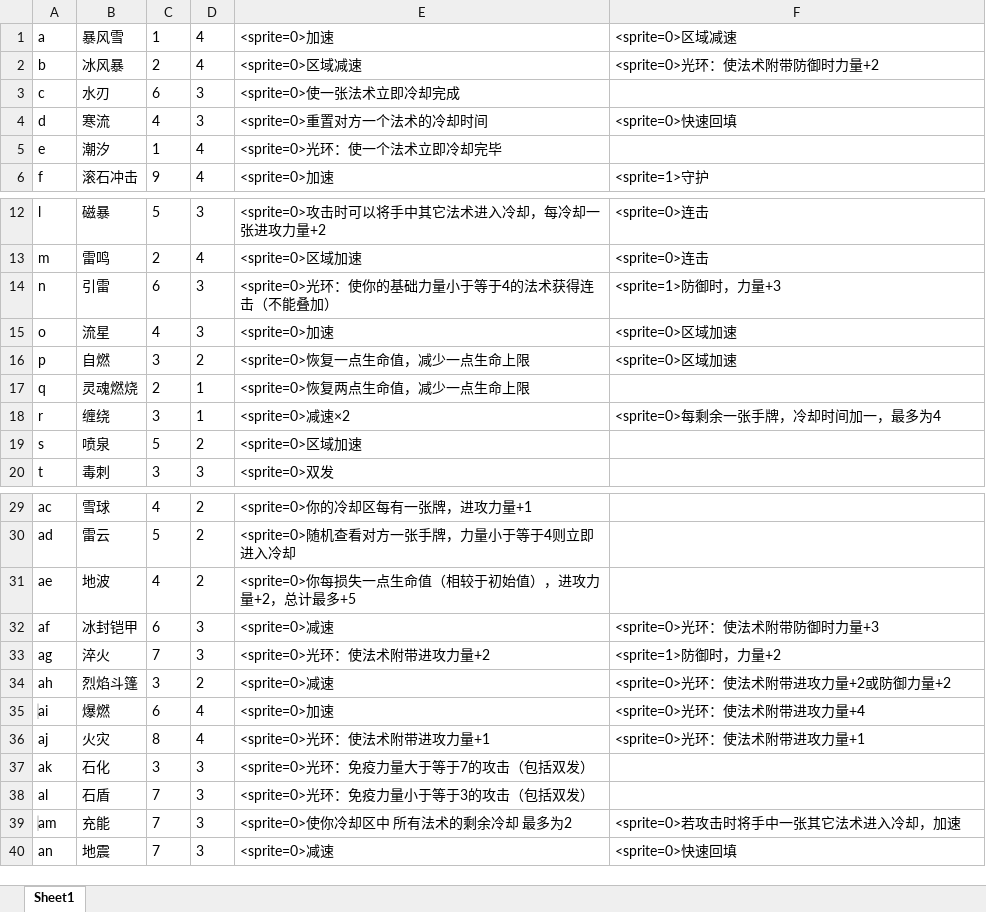
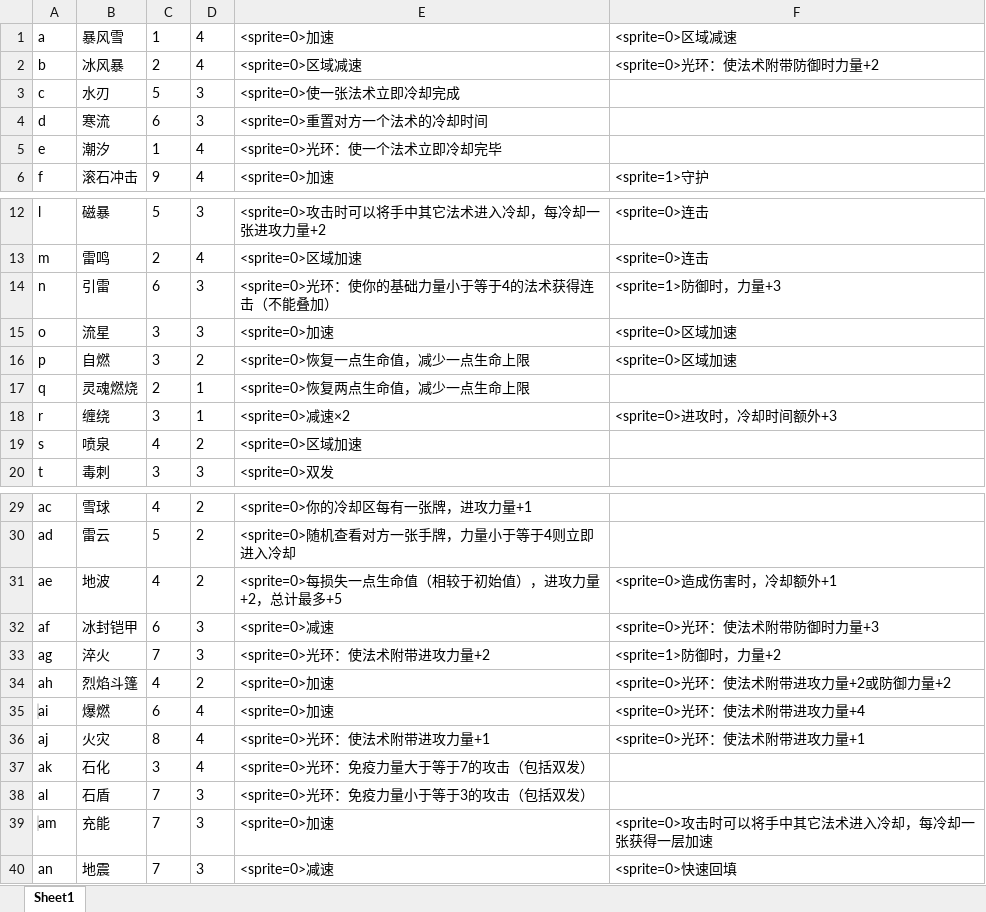
Before and after one commit to BruiseBuill/Card, an Excel workbook: Assets/Resource/MagicFight2/Magic.xlsx, sheet Sheet1, drawn as a sheet; only a part is shown, gaps mark what is left out; values as stored, in another font and other column widths than the file's, no borders; the diff names each change by its address in the sheet, - before the commit and + after, or states it on an @@ line.

```diff
--- a/Assets/Resource/MagicFight2/Magic.xlsx (sheet Sheet1)
+++ b/Assets/Resource/MagicFight2/Magic.xlsx (sheet Sheet1)
-C3: 6
+C3: 5
-C4: 4
+C4: 6
-F4: <sprite=0>快速回填
+F4: (empty)
-C15: 4
+C15: 3
-F18: <sprite=0>每剩余一张手牌，冷却时间加一，最多为4
+F18: <sprite=0>进攻时，冷却时间额外+3
-C19: 5
+C19: 4
-E31: <sprite=0>你每损失一点生命值（相较于初始值），进攻力量+2，总计最多+5
+E31: <sprite=0>每损失一点生命值（相较于初始值），进攻力量+2，总计最多+5
-F31: (empty)
+F31: <sprite=0>造成伤害时，冷却额外+1
-C34: 3
+C34: 4
-E34: <sprite=0>减速
+E34: <sprite=0>加速
-D37: 3
+D37: 4
-E39: <sprite=0>使你冷却区中 所有法术的剩余冷却 最多为2
+E39: <sprite=0>加速
-F39: <sprite=0>若攻击时将手中一张其它法术进入冷却，加速
+F39: <sprite=0>攻击时可以将手中其它法术进入冷却，每冷却一张获得一层加速
```
Also changed, not shown: 31 other files.
